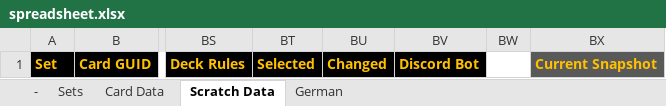
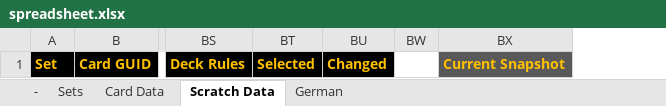
Before and after one commit to seastan/lotr-lcg-set-generator, an Excel workbook: Spreadsheet/spreadsheet.xlsx, sheet Scratch Data, drawn as a sheet; only a part is shown, gaps mark what is left out; values as stored, in another font and other column widths than the file's, no borders; conditional formats not drawn; the diff names each change by its address in the sheet, - before the commit and + after, or states it on an @@ line.

Commit message:
Hide unneeded columns

```diff
--- a/Spreadsheet/spreadsheet.xlsx (sheet Scratch Data)
+++ b/Spreadsheet/spreadsheet.xlsx (sheet Scratch Data)
@@ column BV hidden, row 1: Discord Bot @@
```
